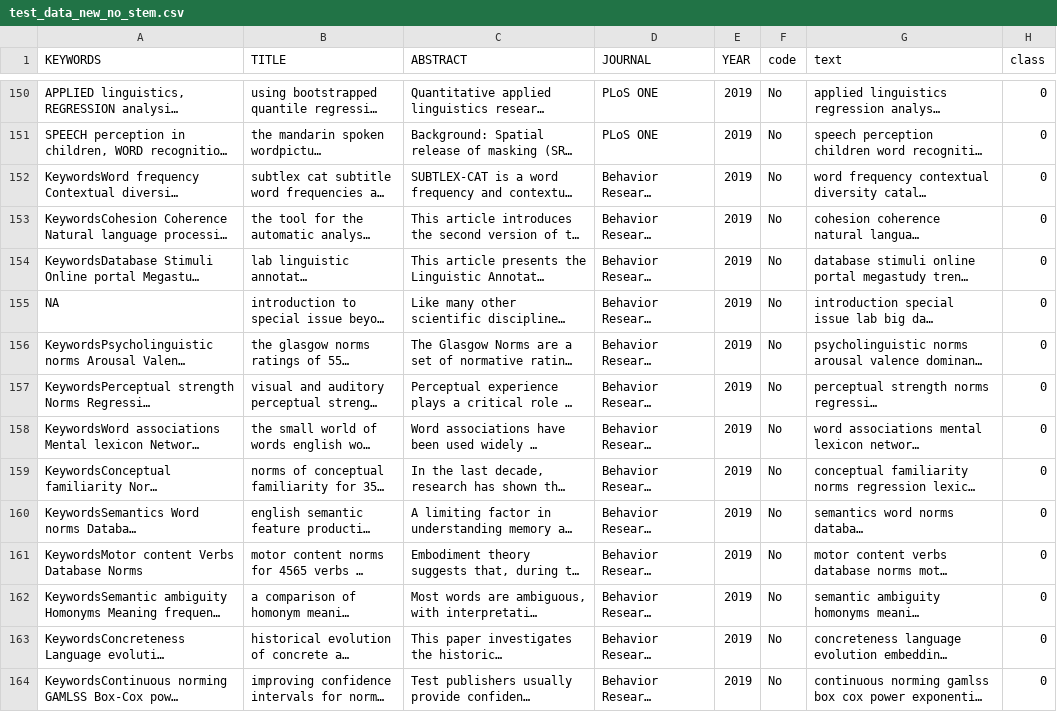
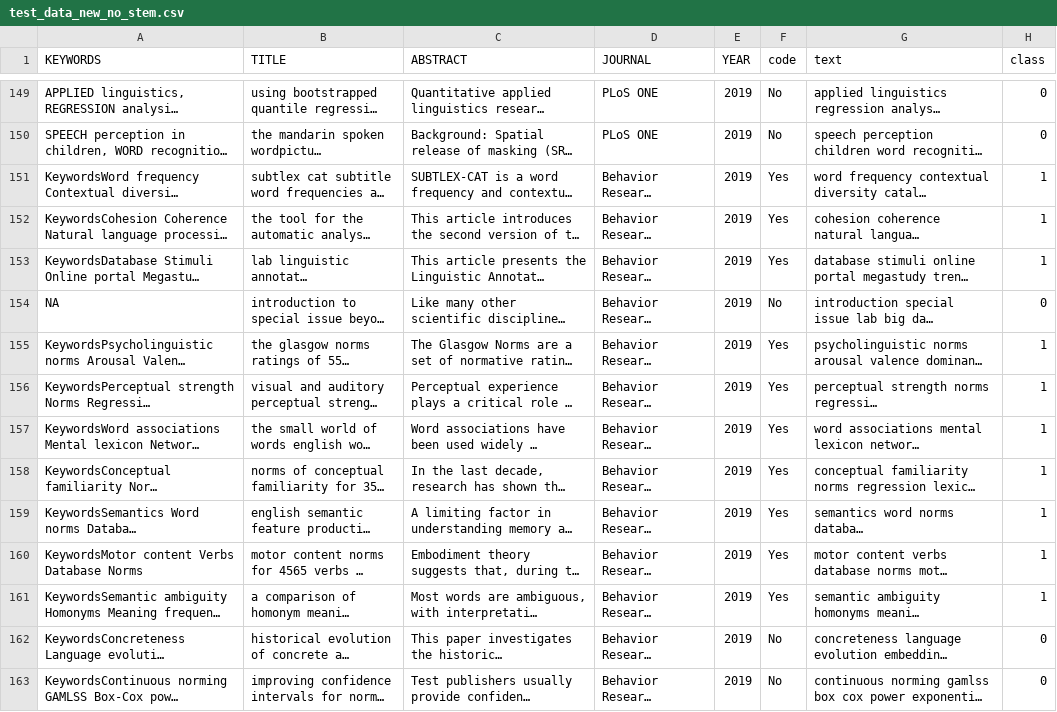
Before and after one commit to doomlab/LAB2, a CSV file: 02.data/output_data/test_data_new_no_stem.csv, drawn as a sheet; only a part is shown, gaps mark what is left out; long unchanged cells end in …; addresses are those after the commit; the diff covers the shown part only; the diff names each change by its address in the sheet, - before the commit and + after, or states it on an @@ line.

```diff
--- a/02.data/output_data/test_data_new_no_stem.csv
+++ b/02.data/output_data/test_data_new_no_stem.csv
-F151:F153 (code): No
+F151:F153 (code): Yes
-H151:H153 (class): 0
+H151:H153 (class): 1
-F155:F161 (code): No
+F155:F161 (code): Yes
-H155:H161 (class): 0
+H155:H161 (class): 1
```
Also changed, not shown: 1 moved row and 108 edited cells elsewhere in this file, 02.data/output_data/test_data_new_stem.csv, 26 other files.
